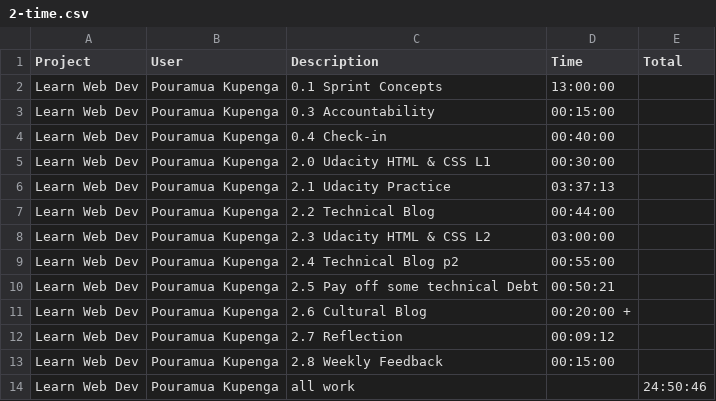
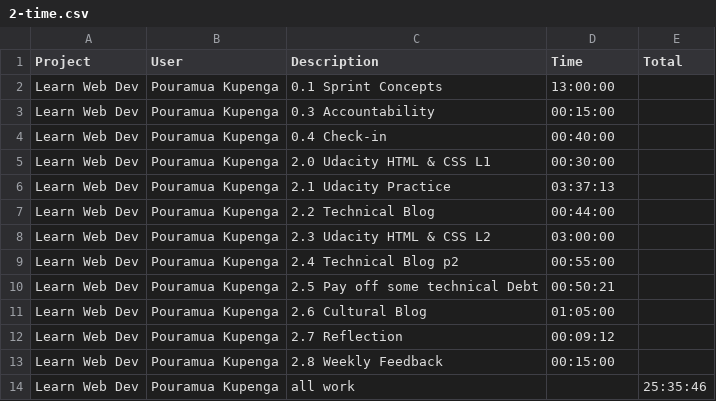
Before and after one commit to piwakawaka-2016/piwakawaka-2016, a CSV file: time/pouramua-kupenga/2-time.csv, drawn as a sheet.

Commit message:
updating week 2 timesheet

```diff
--- a/time/pouramua-kupenga/2-time.csv
+++ b/time/pouramua-kupenga/2-time.csv
@@ -10,5 +10,5 @@ Learn Web Dev,Pouramua Kupenga, 2.4 Technical Blog p2, 00:55:00,
 Learn Web Dev,Pouramua Kupenga, 2.5 Pay off some technical Debt, 00:50:21,
-Learn Web Dev,Pouramua Kupenga, 2.6 Cultural Blog, 00:20:00 +,
+Learn Web Dev,Pouramua Kupenga, 2.6 Cultural Blog, 01:05:00,
 Learn Web Dev,Pouramua Kupenga, 2.7 Reflection, 00:09:12,
 Learn Web Dev,Pouramua Kupenga, 2.8 Weekly Feedback, 00:15:00,
-Learn Web Dev,Pouramua Kupenga, all work,, 24:50:46
+Learn Web Dev,Pouramua Kupenga, all work,, 25:35:46
```
